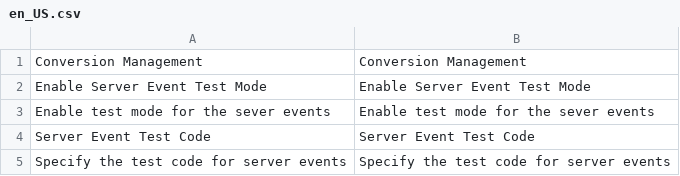
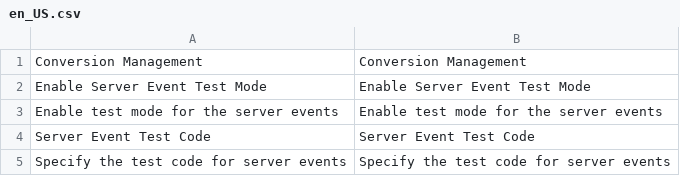
Before and after one commit to magento/meta-for-magento2, a CSV file: app/code/Meta/Conversion/i18n/en_US.csv, drawn as a sheet.

Commit message:
fixed typo

```diff
--- a/app/code/Meta/Conversion/i18n/en_US.csv
+++ b/app/code/Meta/Conversion/i18n/en_US.csv
@@ -2,3 +2,3 @@
 "Enable Server Event Test Mode", "Enable Server Event Test Mode"
-"Enable test mode for the sever events", "Enable test mode for the sever events"
+"Enable test mode for the server events", "Enable test mode for the server events"
 "Server Event Test Code", "Server Event Test Code"
```
Also changed, not shown: 1 other file.
